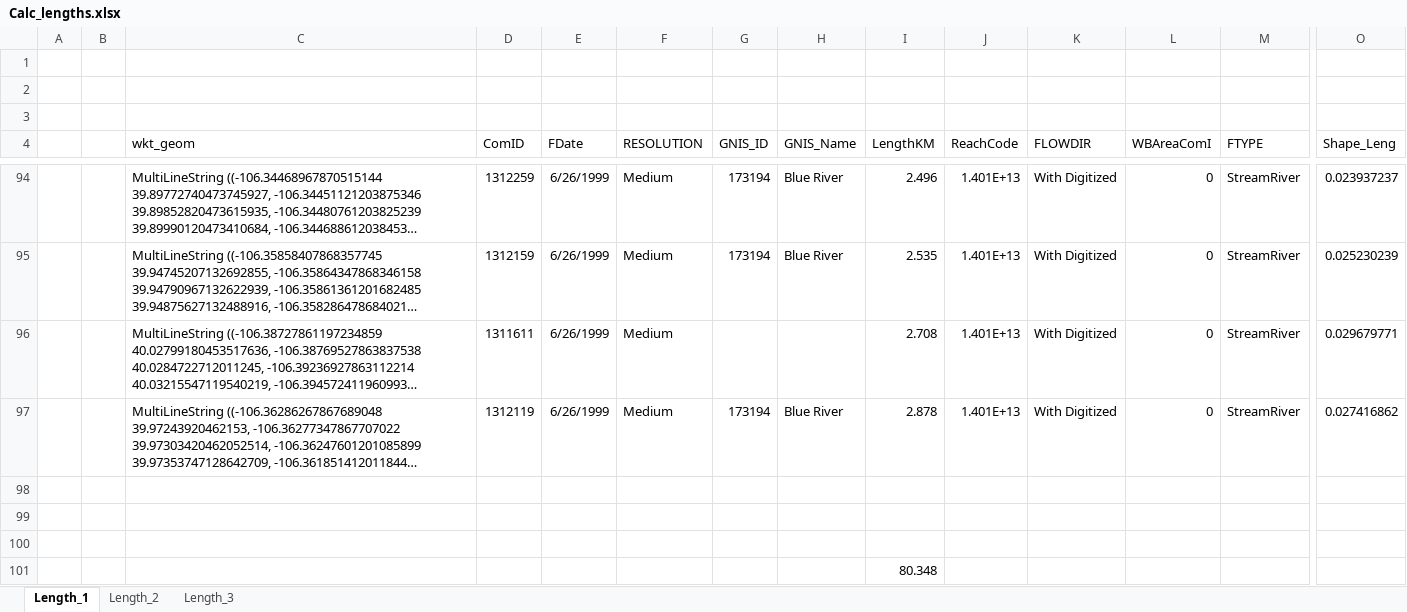
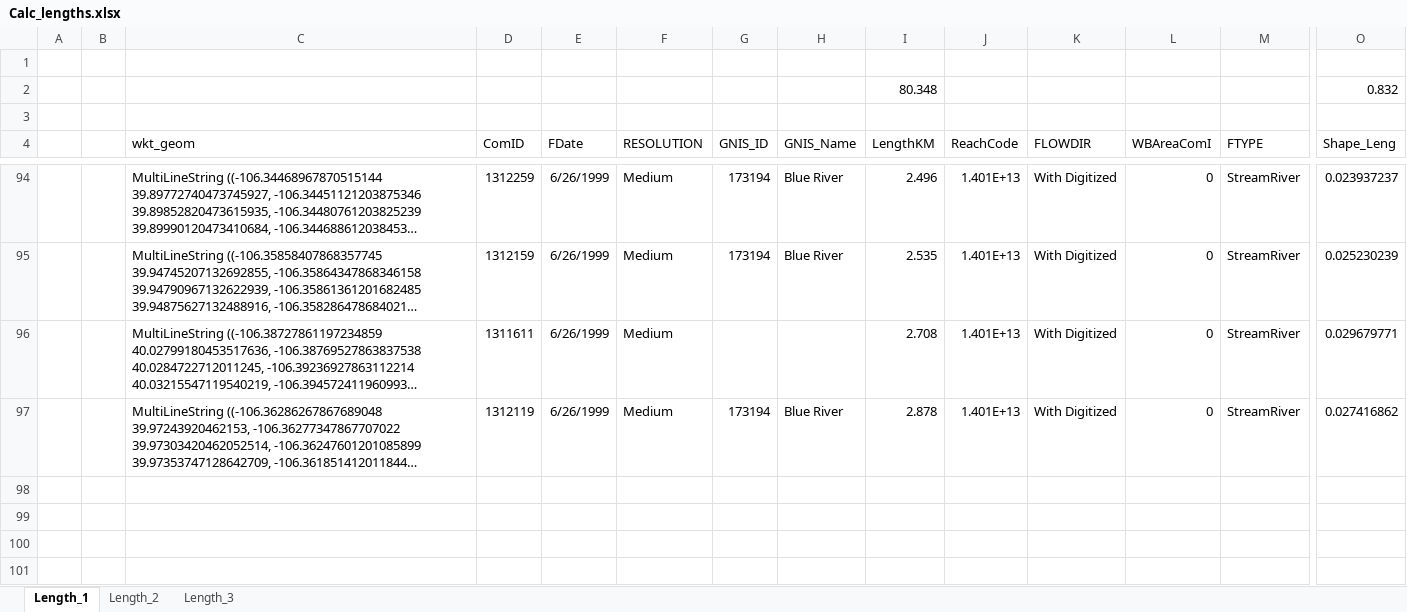
Before and after one commit to KyleKlenk/synthetic_tests, an Excel workbook: 4_nrTrans_contS_PorMedia/mizuroute/mizuroute_in/shapefile/Calc_lengths.xlsx, sheet Length_1, drawn as a sheet; only a part is shown, gaps mark what is left out; long unchanged cells end in …; values as stored, in another font and other column widths than the file's, no borders; removed rows and columns are numbered as before the commit, all else as after; rows hold the shown columns only; the diff names each change by its address in the sheet, - before the commit and + after, or states it on an @@ line.

Commit message:
first version of analytical solution to tests 2 and 6 - matlab code in place for mizuroute

```diff
--- a/4_nrTrans_contS_PorMedia/mizuroute/mizuroute_in/shapefile/Calc_lengths.xlsx (sheet Length_1)
+++ b/4_nrTrans_contS_PorMedia/mizuroute/mizuroute_in/shapefile/Calc_lengths.xlsx (sheet Length_1)
-row 2: (empty)
+row 2:  |  |  |  |  |  |  |  | 80.348 |  |  |  |  | 0.832
-row 98: (empty)
-row 99: (empty)
-row 100: (empty)
-row 101:  |  |  |  |  |  |  |  | 80.348
```
Also changed, not shown: 4 other files.
